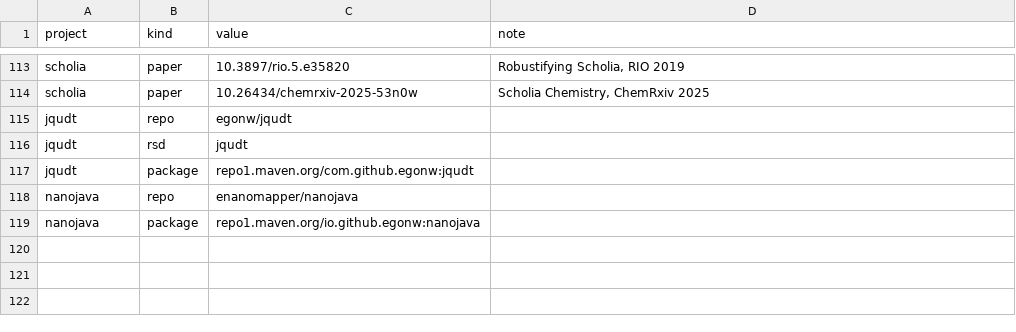
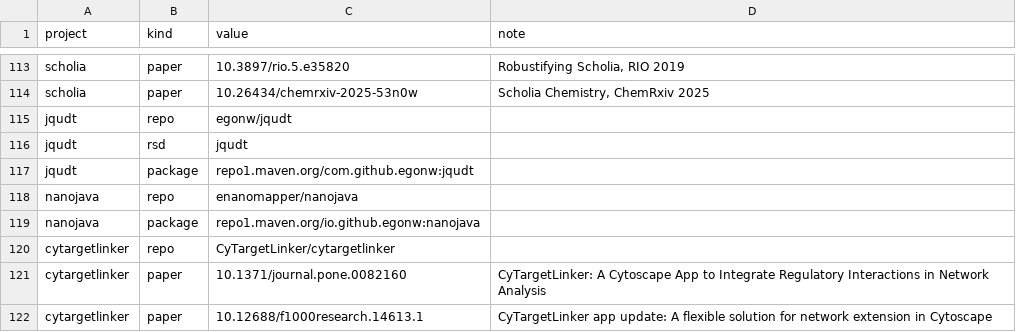
Before and after one commit to TGX-UM/tgx-outputs, a CSV file: config/identifiers.csv, drawn as a sheet; only a part is shown, gaps mark what is left out.

```diff
--- a/config/identifiers.csv
+++ b/config/identifiers.csv
@@ -119 +119,4 @@ nanojava,repo,enanomapper/nanojava,
 nanojava,package,repo1.maven.org/io.github.egonw:nanojava,
+cytargetlinker,repo,CyTargetLinker/cytargetlinker,
+cytargetlinker,paper,10.1371/journal.pone.0082160,"CyTargetLinker: A Cytoscape App to Integrate Regulatory Interactions in Network Analysis"
+cytargetlinker,paper,10.12688/f1000research.14613.1,"CyTargetLinker app update: A flexible solution for network extension in Cytoscape"
```
Also changed, not shown: config/links.csv, config/projects.csv.
